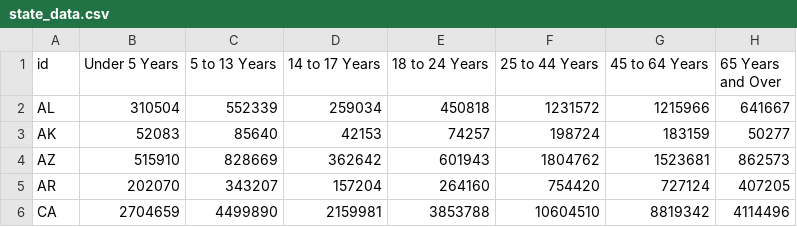
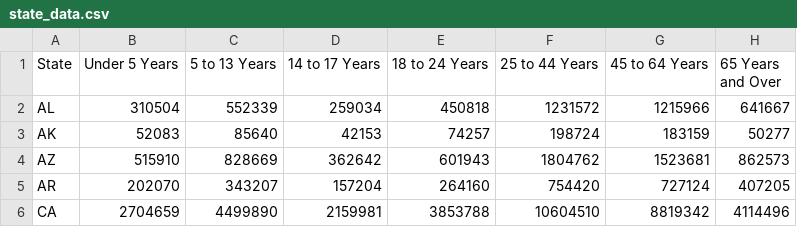
Before and after one commit to tarynsauer/books_not_bars, a CSV file: public/state_data.csv, drawn as a sheet; only a part is shown.

```diff
--- a/public/state_data.csv
+++ b/public/state_data.csv
@@ -1,2 +1,2 @@
-id,Under 5 Years,5 to 13 Years,14 to 17 Years,18 to 24 Years,25 to 44 Years,45 to 64 Years,65 Years and Over
+State,Under 5 Years,5 to 13 Years,14 to 17 Years,18 to 24 Years,25 to 44 Years,45 to 64 Years,65 Years and Over
 AL,310504,552339,259034,450818,1231572,1215966,641667
```
Also changed, not shown: 14 other files.
